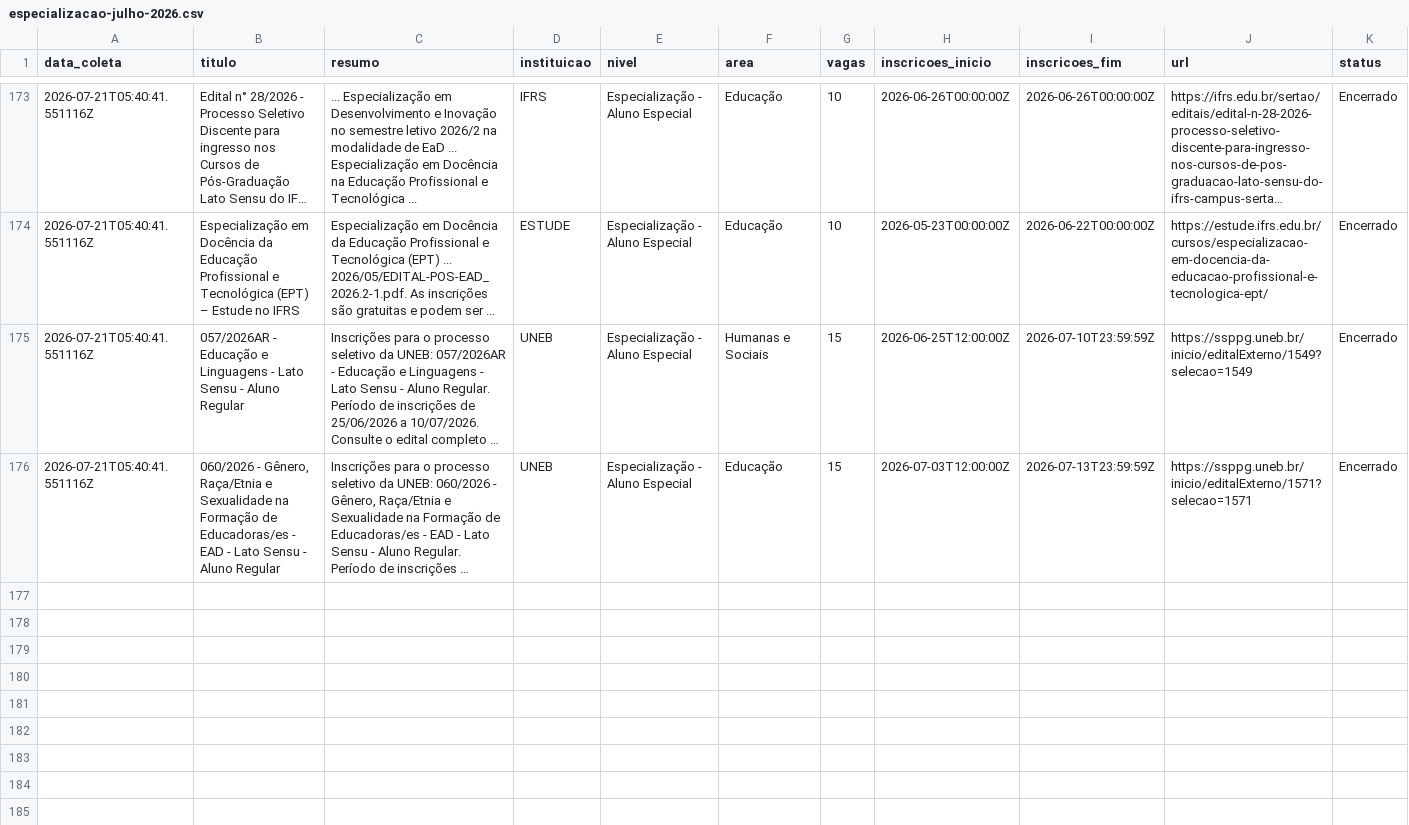
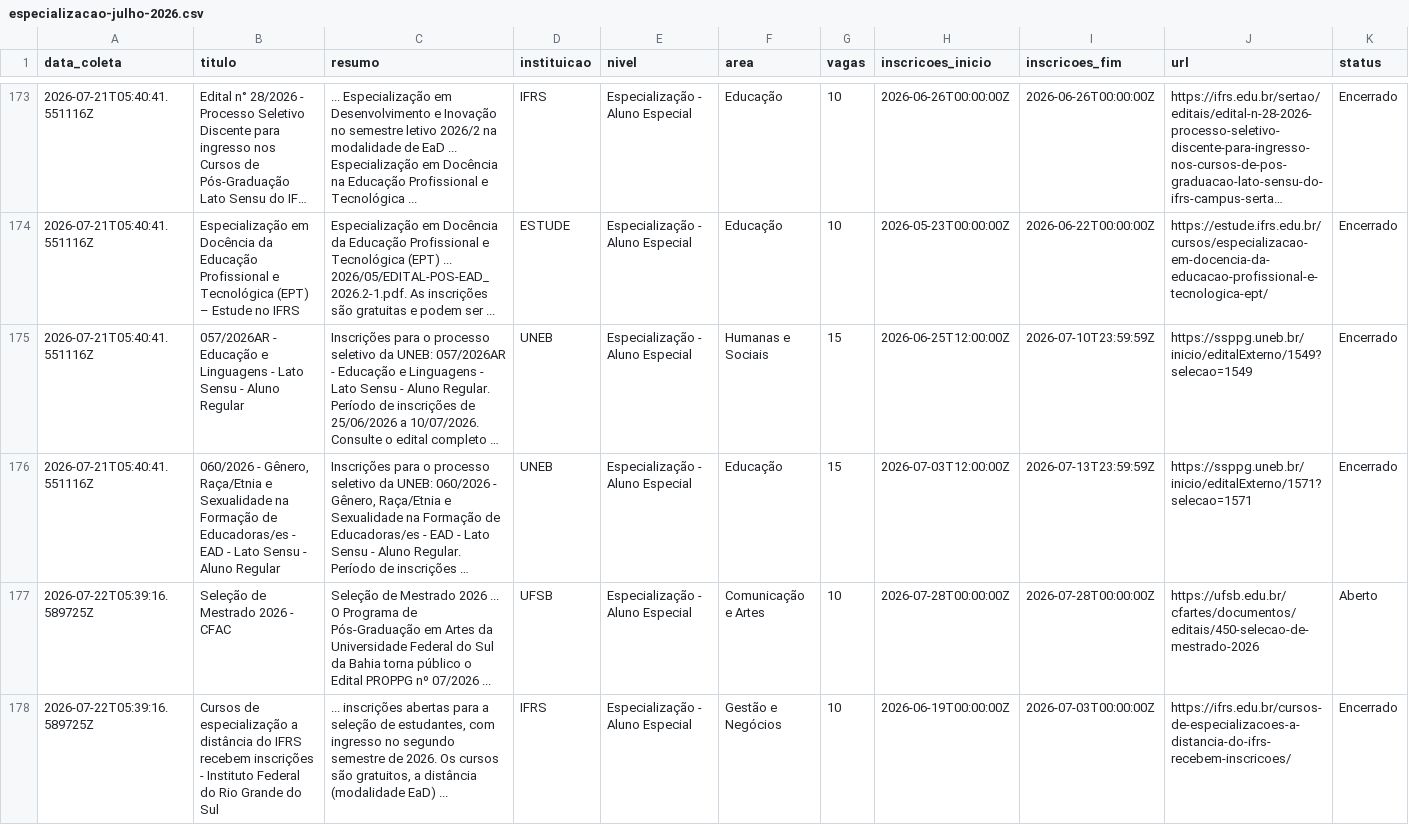
Before and after one commit to yuriluna85/pos-bahia, a CSV file: DATA/2026/07/especializacao-julho-2026.csv, drawn as a sheet; only a part is shown, gaps mark what is left out; long unchanged cells end in …; rows hold the shown columns only; the diff covers the shown part only; the diff names each change by its address in the sheet, - before the commit and + after, or states it on an @@ line.

```diff
--- a/DATA/2026/07/especializacao-julho-2026.csv
+++ b/DATA/2026/07/especializacao-julho-2026.csv
+row 177: 2026-07-22T05:39:16.589725Z | Seleção de Mestrado 2026 - CFAC | Seleção de Mestrado 2026 ... O Programa de Pós-Graduação em Artes da Universidade Federal do Sul da Bahia torna público o Edital PROPPG nº 07/2026 ... | UFSB | Especialização - Aluno Especial | Comunicação e Artes | 10 | 2026-07-28T00:00:00Z | 2026-07-28T00:00:00Z | https://ufsb.edu.br/cfartes/documentos/editais/450-selecao-de-mestrado-2026 | Aberto
+row 178: 2026-07-22T05:39:16.589725Z | Cursos de especialização a distância do IFRS recebem inscrições - Instituto Federal do Rio Grande do Sul | ... inscrições abertas para a seleção de estudantes, com ingresso no segundo semestre de 2026. Os cursos são gratuitos, a distância (modalidade EaD) ... | IFRS | Especialização - Aluno Especial | Gestão e Negócios | 10 | 2026-06-19T00:00:00Z | 2026-07-03T00:00:00Z | https://ifrs.edu.br/cursos-de-especializacoes-a-distancia-do-ifrs-recebem-inscricoes/ | Encerrado
```
Also changed, not shown: 6 added rows elsewhere in this file, 5 other files.
